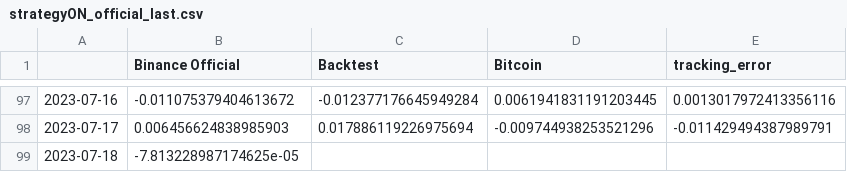
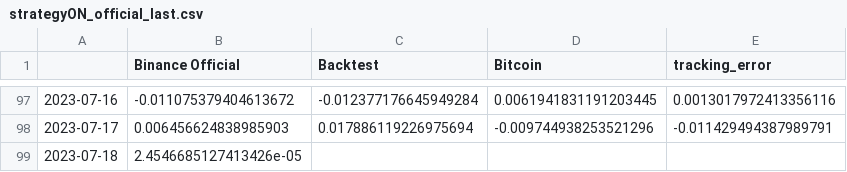
Before and after one commit to sebast759/tame_output, a CSV file: ON/bt/strategyON_official_last.csv, drawn as a sheet; only a part is shown, gaps mark what is left out.

Commit message:
Committing strategyON_official_last.csv

```diff
--- a/ON/bt/strategyON_official_last.csv
+++ b/ON/bt/strategyON_official_last.csv
@@ -98,2 +98,2 @@
 2023-07-17,0.006456624838985903,0.017886119226975694,-0.009744938253521296,-0.011429494387989791
-2023-07-18,-7.813228987174625e-05,,,
+2023-07-18,2.4546685127413426e-05,,,
```
